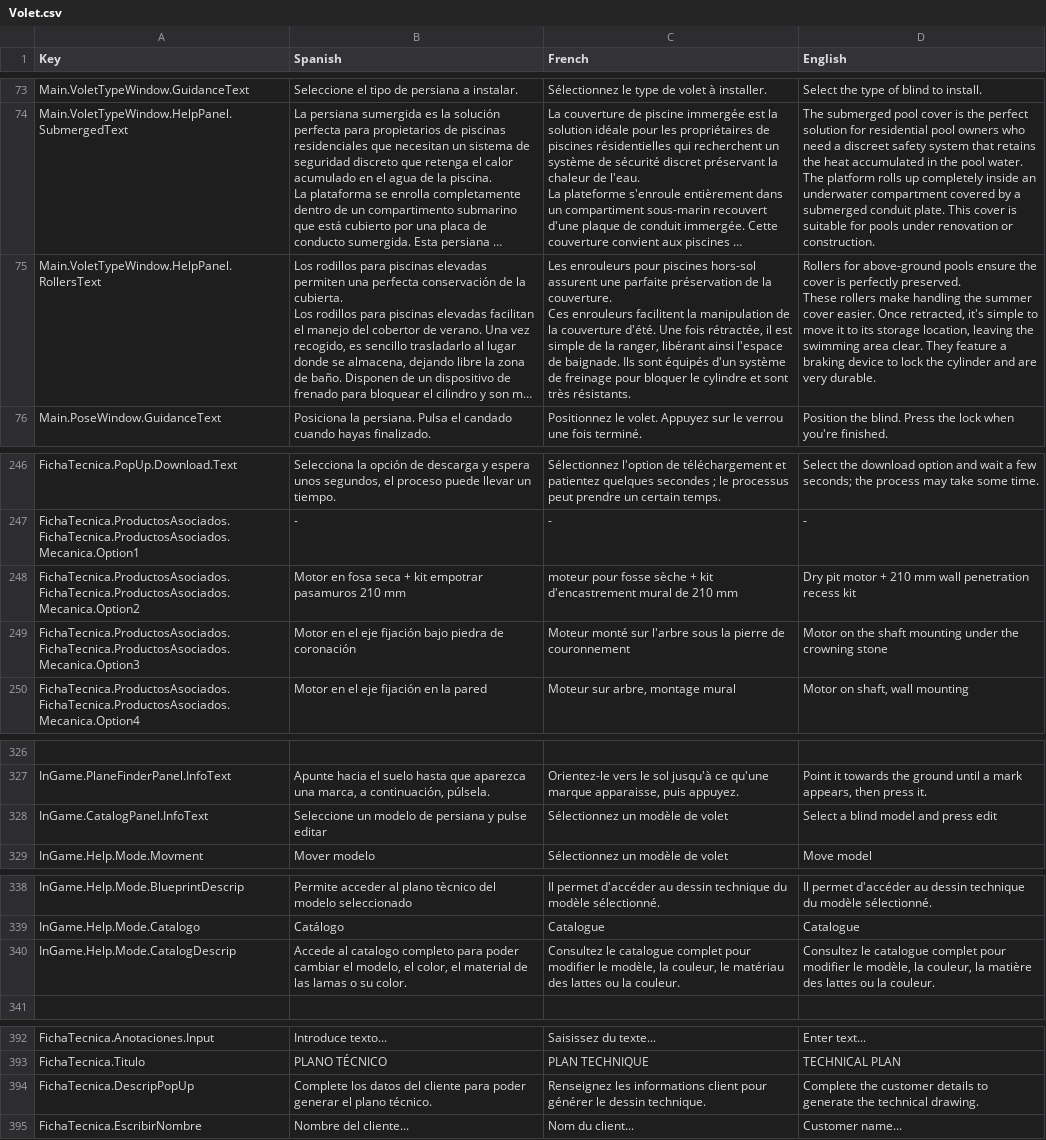
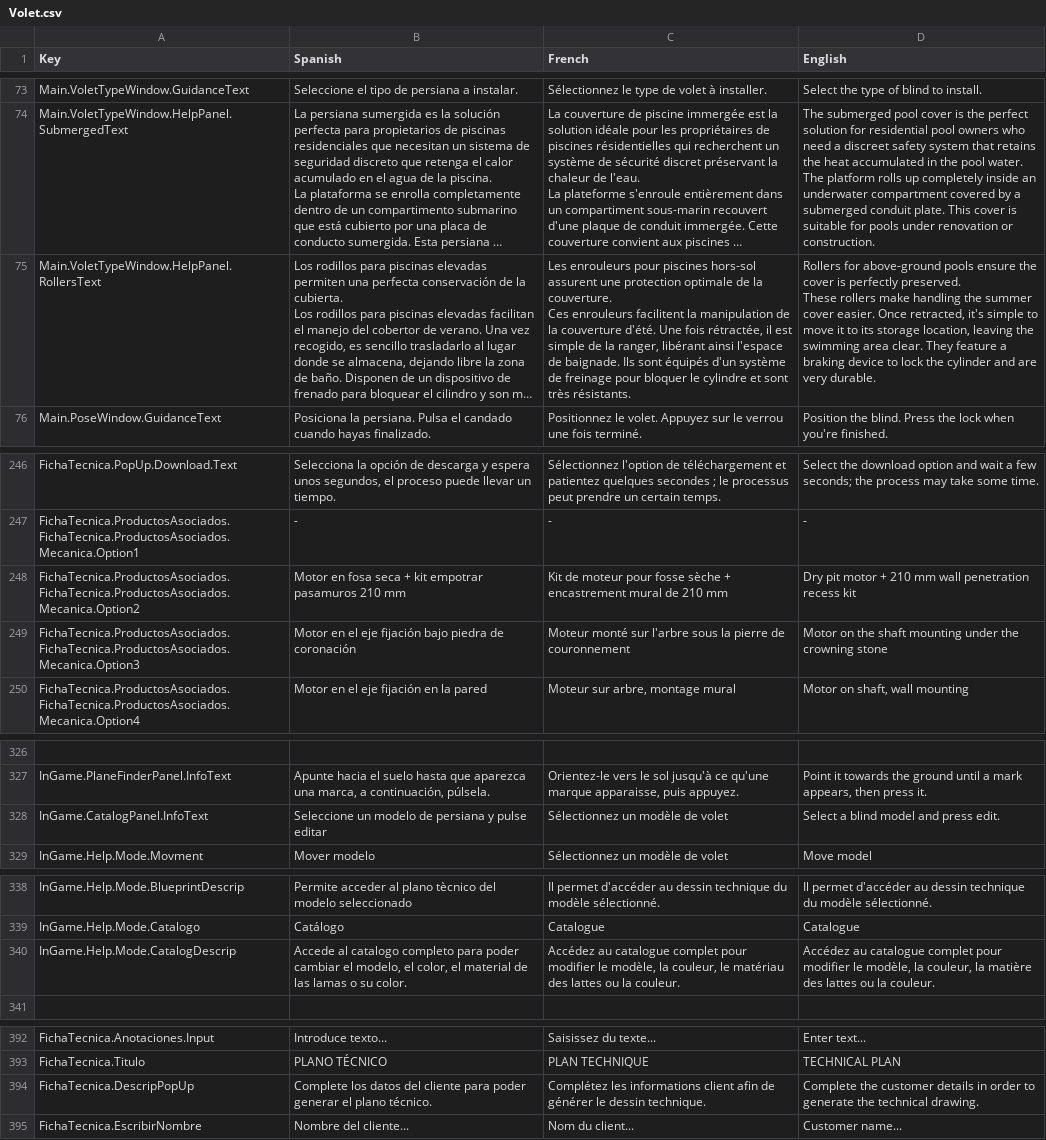
Before and after one commit to dracmadev/CovAR---NewVersion, a CSV file: Assets/SimpleLocalization/Resources/Localization/Volet.csv, drawn as a sheet; only a part is shown, gaps mark what is left out; long unchanged cells end in …; the diff covers the shown part only; the diff names each change by its address in the sheet, - before the commit and + after, or states it on an @@ line.

```diff
--- a/Assets/SimpleLocalization/Resources/Localization/Volet.csv
+++ b/Assets/SimpleLocalization/Resources/Localization/Volet.csv
-C75 (French): …assurent une parfaite préservation de la…
+C75 (French): …assurent une protection optimale de la…
-C248 (French): moteur pour fosse sèche + kit d'encastrement mural de…
+C248 (French): Kit de moteur pour fosse sèche + encastrement mural de…
-D328 (English): Select a blind model and press edit
+D328 (English): Select a blind model and press edit.
-C340 (French): Consultez le catalogue complet…
+C340 (French): Accédez au catalogue complet…
-D340 (English): Consultez le catalogue complet…
+D340 (English): Accédez au catalogue complet…
-C394 (French): Renseignez les informations client pour générer le…
+C394 (French): Complétez les informations client afin de générer le…
-D394 (English): …customer details to generate…
+D394 (English): …customer details in order to generate…
```
Also changed, not shown: 27 edited cells elsewhere in this file, 31 other files.
